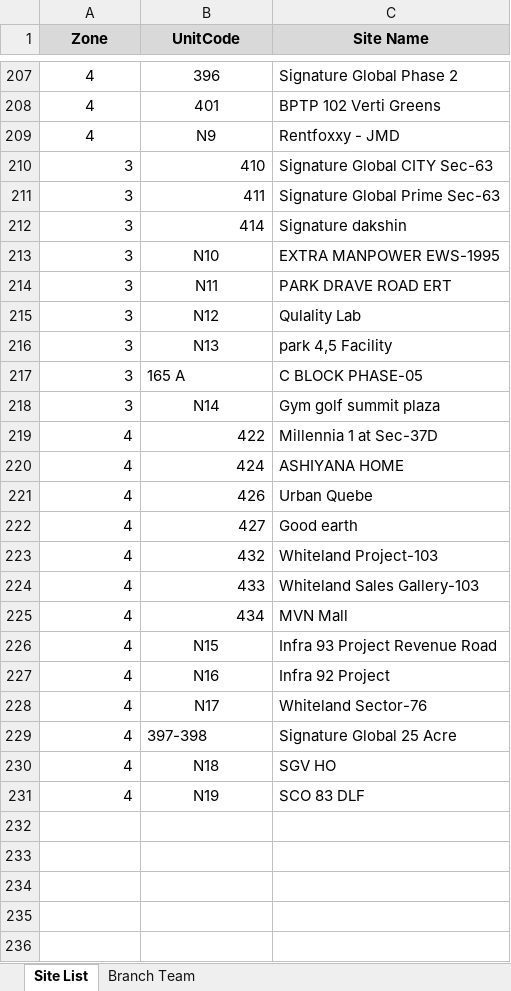
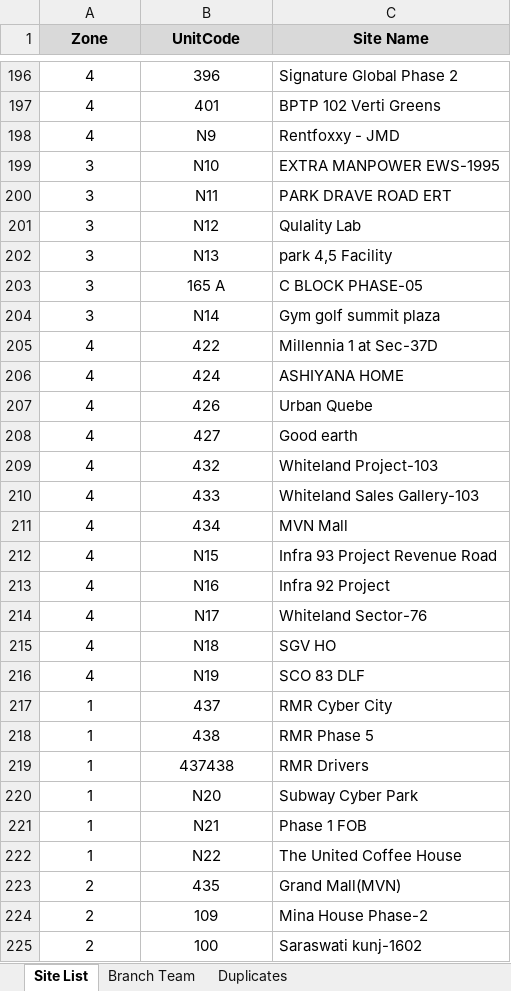
Before and after one commit to Neeraj9991/Ops-Desk, an Excel workbook: assets.xlsx, sheet Site List, drawn as a sheet; only a part is shown, gaps mark what is left out; values as stored, in another font and other column widths than the file's, no borders; removed rows and columns are numbered as before the commit, all else as after; the diff covers the shown part only; the diff names each change by its address in the sheet, - before the commit and + after, or states it on an @@ line.

```diff
--- a/assets.xlsx (sheet Site List)
+++ b/assets.xlsx (sheet Site List)
+sheet tab: Duplicates
-row 210: 3 | 410 | Signature Global CITY Sec-63
-row 211: 3 | 411 | Signature Global Prime Sec-63
-row 212: 3 | 414 | Signature dakshin
-A199:A204 alignment: right
+A199:A204 alignment: center
-B203 alignment: left
+B203 alignment: center
-A205:B211 alignment: right
+A205:B211 alignment: center
-A212:A214 alignment: right
+A212:A214 alignment: center
-row 229: 4 | 397-398 | Signature Global 25 Acre
-A215:A216 alignment: right
+A215:A216 alignment: center
+row 217: 1 | 437 | RMR Cyber City
+row 218: 1 | 438 | RMR Phase 5
+row 219: 1 | 437438 | RMR Drivers
+row 220: 1 | N20 | Subway Cyber Park
+row 221: 1 | N21 | Phase 1 FOB
+row 222: 1 | N22 | The United Coffee House
+row 223: 2 | 435 | Grand Mall(MVN)
+row 224: 2 | 109 | Mina House Phase-2
+row 225: 2 | 100 | Saraswati kunj-1602
```
Also changed, not shown: 25 added rows and 11 removed rows elsewhere in this sheet, sheet Branch Team.
